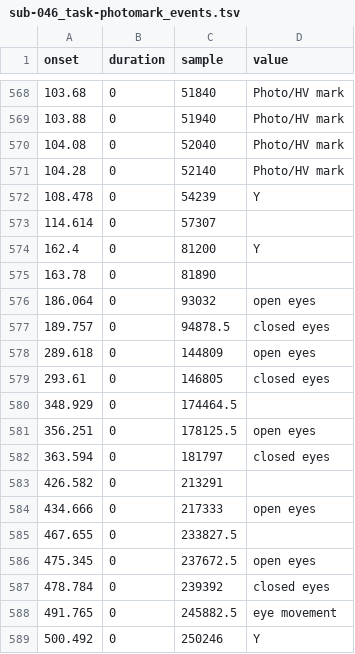
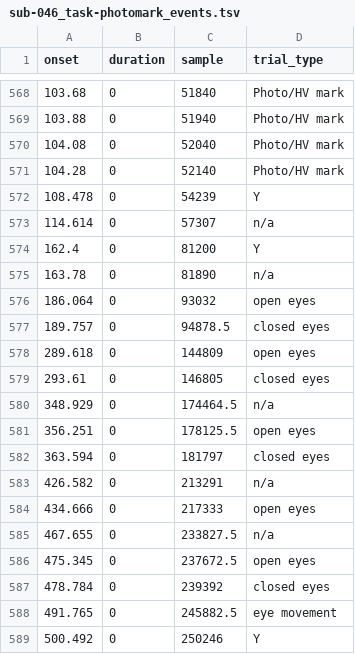
Before and after one commit to OpenNeuroDatasets-JSONLD/ds006036, a TSV file: sub-046/eeg/sub-046_task-photomark_events.tsv, drawn as a sheet; only a part is shown, gaps mark what is left out; the diff names each change by its address in the sheet, - before the commit and + after, or states it on an @@ line.

Commit message:
[OpenNeuro] Recorded changes

```diff
--- a/sub-046/eeg/sub-046_task-photomark_events.tsv
+++ b/sub-046/eeg/sub-046_task-photomark_events.tsv
-D1: value
+D1: trial_type
-D573 (trial_type): (empty)
+D573 (trial_type): n/a
-D575 (trial_type): (empty)
+D575 (trial_type): n/a
-D580 (trial_type): (empty)
+D580 (trial_type): n/a
-D583 (trial_type): (empty)
+D583 (trial_type): n/a
-D585 (trial_type): (empty)
+D585 (trial_type): n/a
```
